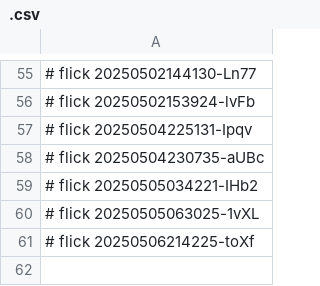
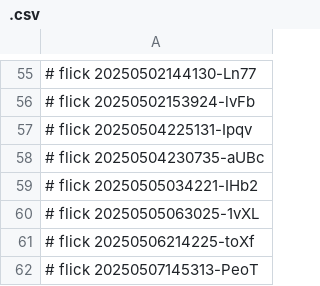
Before and after one commit to abikesa/ubuntu, a CSV file: kitabo/ensi/aperitivo/.csv, drawn as a sheet; only a part is shown, gaps mark what is left out; the diff names each change by its address in the sheet, - before the commit and + after, or states it on an @@ line.

Commit message:
kitabo/ensi/aperitivo/.csv

```diff
--- a/kitabo/ensi/aperitivo/.csv
+++ b/kitabo/ensi/aperitivo/.csv
+row 62: # flick 20250507145313-PeoT
```
